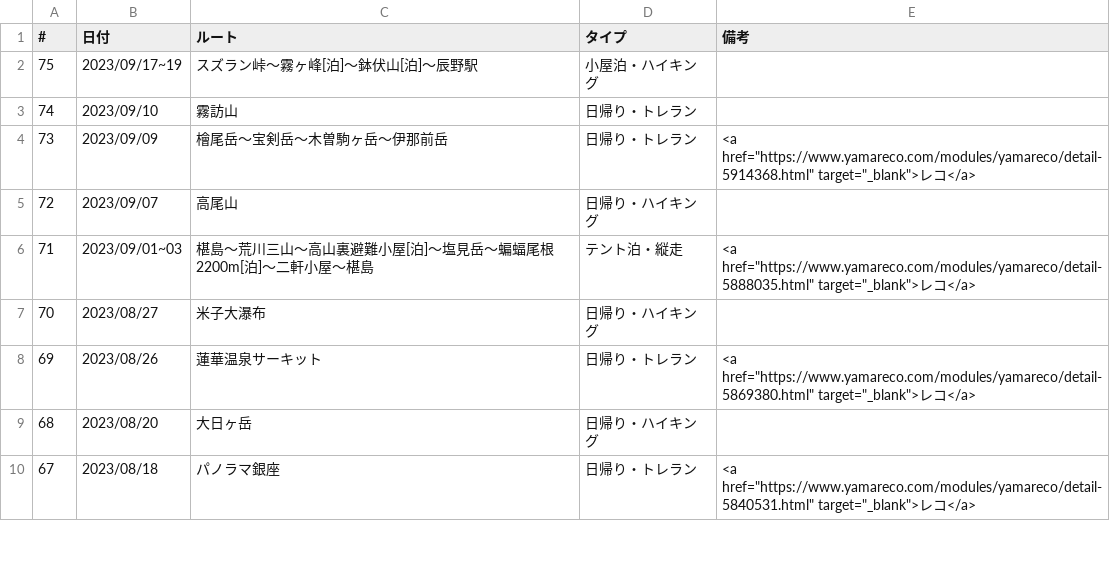
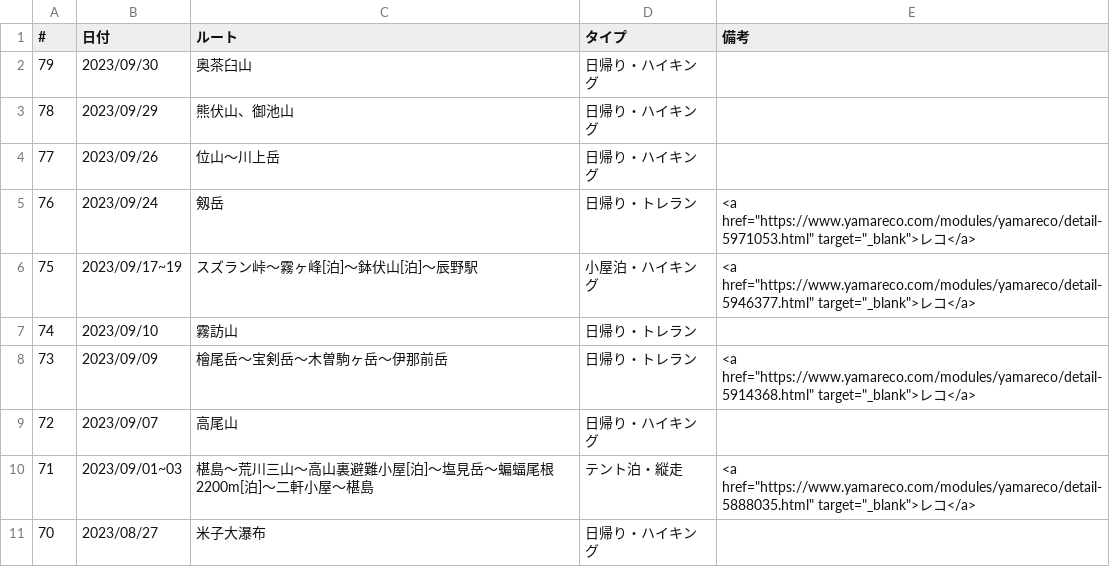
Before and after one commit to onlyzs89/onlyzs89.github.io, a CSV file: mountains/assets/data/list_2023.csv, drawn as a sheet; only a part is shown; the shorter side is filled out with more unchanged rows.

Commit message:
add

```diff
--- a/mountains/assets/data/list_2023.csv
+++ b/mountains/assets/data/list_2023.csv
@@ -1,3 +1,7 @@
 #,日付,ルート,タイプ,備考
-75,2023/09/17~19,スズラン峠～霧ヶ峰[泊]～鉢伏山[泊]～辰野駅,小屋泊・ハイキング,
+79,2023/09/30,奥茶臼山,日帰り・ハイキング,
+78,2023/09/29,熊伏山、御池山,日帰り・ハイキング,
+77,2023/09/26,位山～川上岳,日帰り・ハイキング,
+76,2023/09/24,剱岳,日帰り・トレラン,<a href="https://www.yamareco.com/modules/yamareco/detail-5971053.html" target="_blank">レコ</a>
+75,2023/09/17~19,スズラン峠～霧ヶ峰[泊]～鉢伏山[泊]～辰野駅,小屋泊・ハイキング,<a href="https://www.yamareco.com/modules/yamareco/detail-5946377.html" target="_blank">レコ</a>
 74,2023/09/10,霧訪山,日帰り・トレラン,
```
